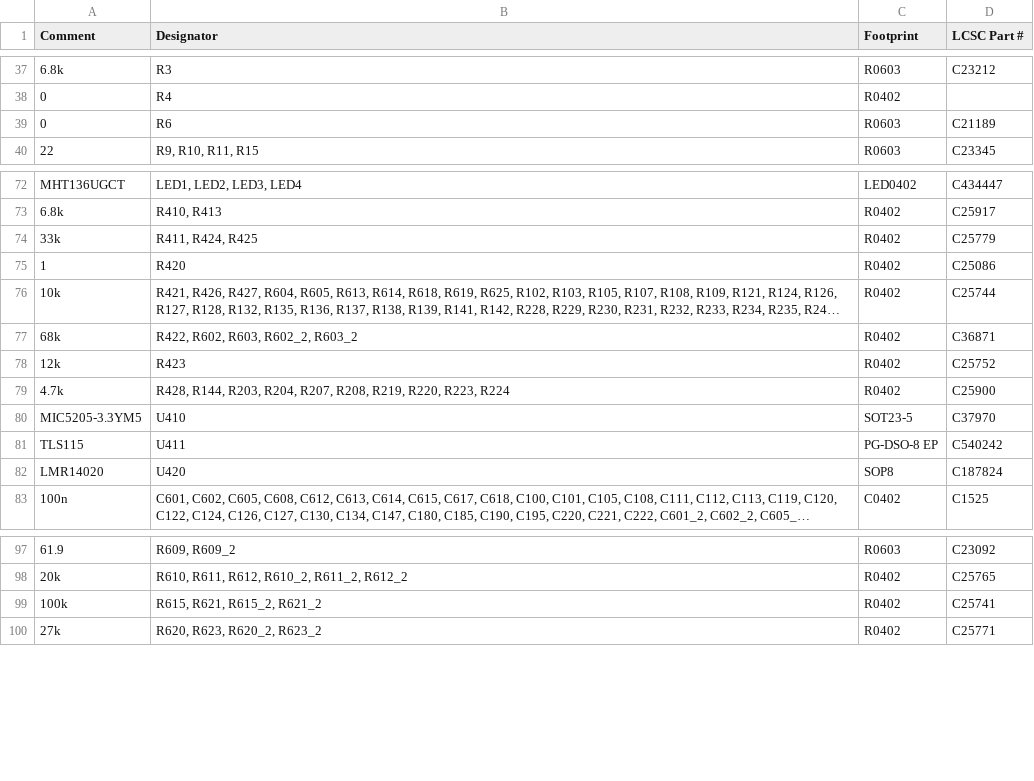
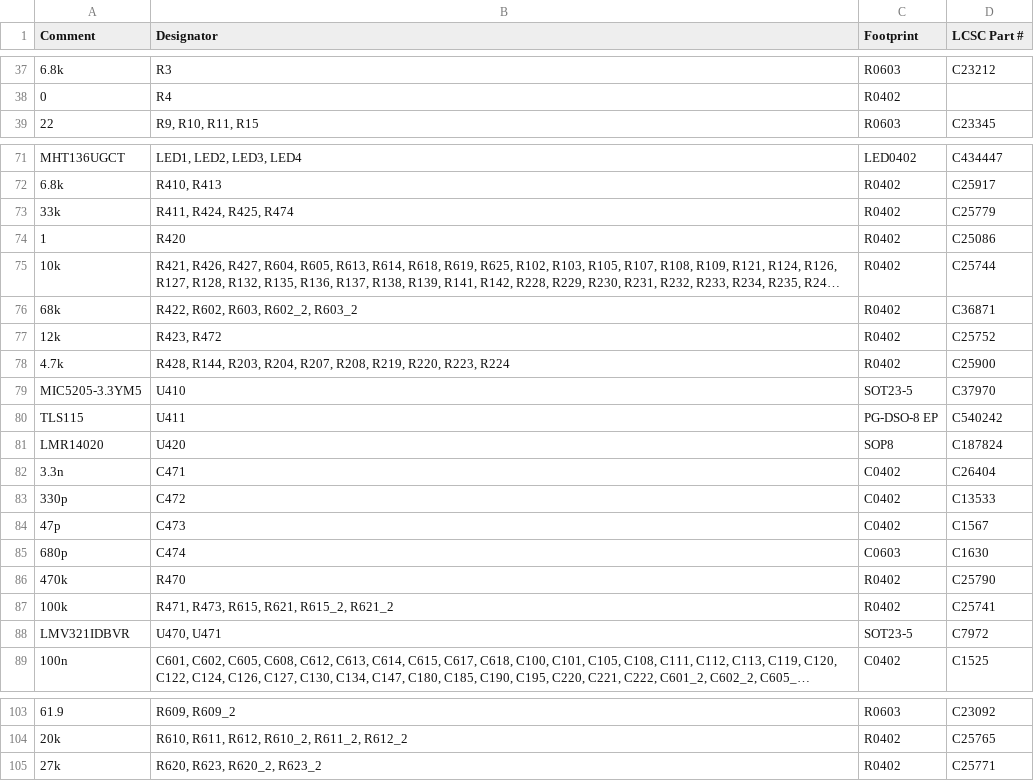
Before and after one commit to VFRenjoyer/hellen-VFR800, a CSV file: boards/VFRECU-VR-0.05/board/misc/VFRECU-VR-0.05-BOM.csv, drawn as a sheet; only a part is shown, gaps mark what is left out; long unchanged cells end in …; removed rows and columns are numbered as before the commit, all else as after; the diff covers the shown part only; the diff names each change by its address in the sheet, - before the commit and + after, or states it on an @@ line.

```diff
--- a/boards/VFRECU-VR-0.05/board/misc/VFRECU-VR-0.05-BOM.csv
+++ b/boards/VFRECU-VR-0.05/board/misc/VFRECU-VR-0.05-BOM.csv
-row 39: 0 | R6 | R0603 | C21189
-B73 (Designator): R411, R424, R425
+B73 (Designator): R411, R424, R425, R474
-B77 (Designator): R423
+B77 (Designator): R423, R472
+row 82: 3.3n | C471 | C0402 | C26404
+row 83: 330p | C472 | C0402 | C13533
+row 84: 47p | C473 | C0402 | C1567
+row 85: 680p | C474 | C0603 | C1630
+row 86: 470k | R470 | R0402 | C25790
+row 87: 100k | R471, R473, R615, R621, R615_2, R621_2 | R0402 | C25741
+row 88: LMV321IDBVR | U470, U471 | SOT23-5 | C7972
-row 99: 100k | R615, R621, R615_2, R621_2 | R0402 | C25741
```
Also changed, not shown: 1 edited cell elsewhere in this file, boards/VFRECU-VR-0.05/board/VFRECU-VR-0.05-BOM-JLC.csv, boards/VFRECU-VR-0.05/board/VFRECU-VR-0.05-CPL.csv, 38 other files.
